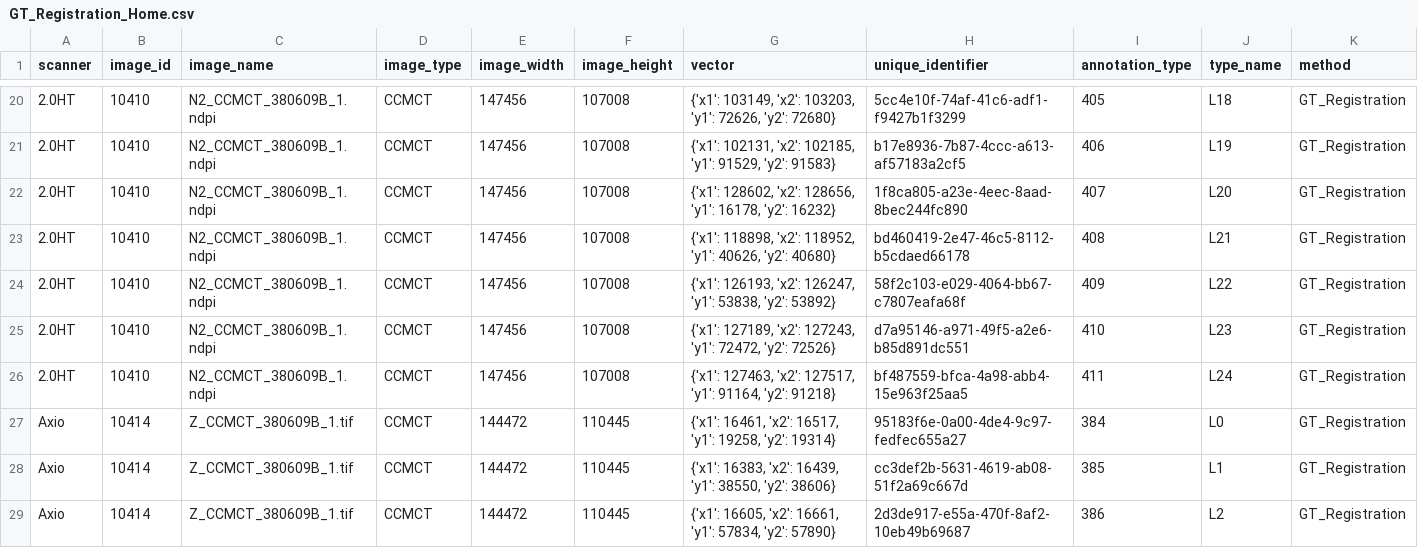
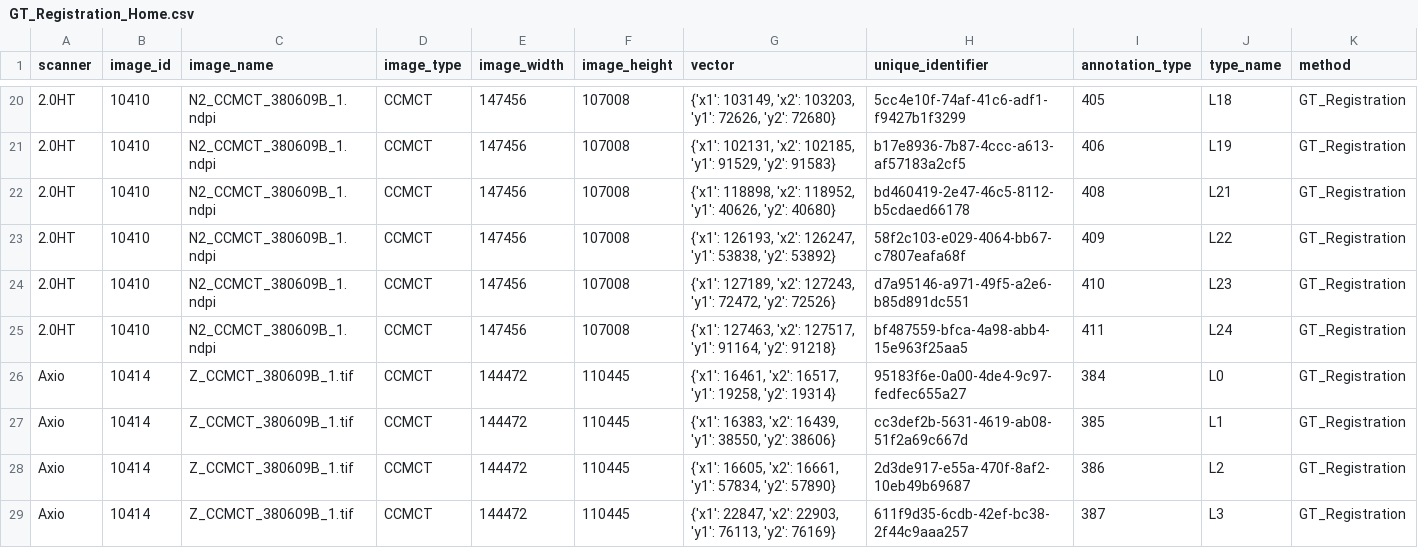
Before and after one commit to ChristianMarzahl/EIPH_WSI, a CSV file: MIDL2021/Registration/Validation/GT_Registration_Home.csv, drawn as a sheet; only a part is shown, gaps mark what is left out; the shorter side is filled out with more unchanged rows; the diff names each change by its address in the sheet, - before the commit and + after, or states it on an @@ line.

Commit message:
Added colon registration

```diff
--- a/MIDL2021/Registration/Validation/GT_Registration_Home.csv
+++ b/MIDL2021/Registration/Validation/GT_Registration_Home.csv
-row 22: 2.0HT | 10410 | N2_CCMCT_380609B_1.ndpi | CCMCT | 147456 | 107008 | {'x1': 128602, 'x2': 128656, 'y1': 16178, 'y2': 16232} | 1f8ca805-a23e-4eec-8aad-8bec244fc890 | 407 | L20 | GT_Registration
```
Also changed, not shown: 5 other files.
